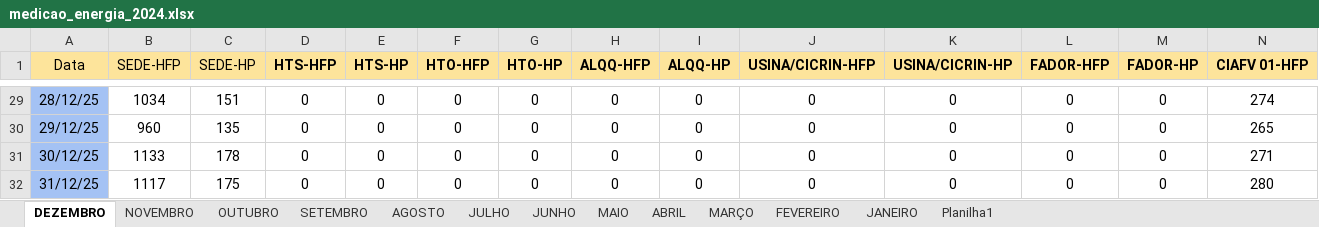
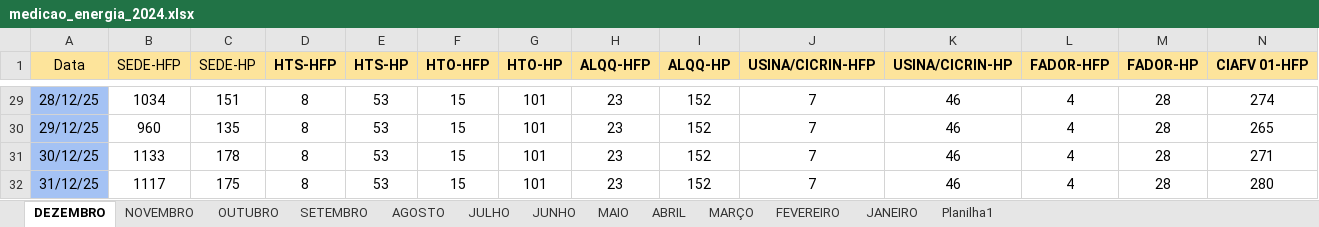
Before and after one commit to MarquezziniBL/Dashboardenergia, an Excel workbook: medicao_energia_2024.xlsx, sheet DEZEMBRO, drawn as a sheet; only a part is shown, gaps mark what is left out; values as stored, in another font and other column widths than the file's, no borders; the diff covers the shown part only; the diff names each change by its address in the sheet, - before the commit and + after, or states it on an @@ line.

```diff
--- a/medicao_energia_2024.xlsx (sheet DEZEMBRO)
+++ b/medicao_energia_2024.xlsx (sheet DEZEMBRO)
-D29:D32 (HTS-HFP): 0
+D29:D32 (HTS-HFP): 8
-E29:E32 (HTS-HP): 0
+E29:E32 (HTS-HP): 53
-F29:F32 (HTO-HFP): 0
+F29:F32 (HTO-HFP): 15
-G29:G32 (HTO-HP): 0
+G29:G32 (HTO-HP): 101
-H29:H32 (ALQQ-HFP): 0
+H29:H32 (ALQQ-HFP): 23
-I29:I32 (ALQQ-HP): 0
+I29:I32 (ALQQ-HP): 152
-J29:J32 (USINA/CICRIN-HFP): 0
+J29:J32 (USINA/CICRIN-HFP): 7
-K29:K32 (USINA/CICRIN-HP): 0
+K29:K32 (USINA/CICRIN-HP): 46
-L29:L32 (FADOR-HFP): 0
+L29:L32 (FADOR-HFP): 4
-M29:M32 (FADOR-HP): 0
+M29:M32 (FADOR-HP): 28
```
Also changed, not shown: 270 edited cells elsewhere in this sheet, sheet JULHO, sheet OUTUBRO, sheet AGOSTO, sheet NOVEMBRO, sheet SETEMBRO, sheet JUNHO, medicao_energia_2025.xlsx.
